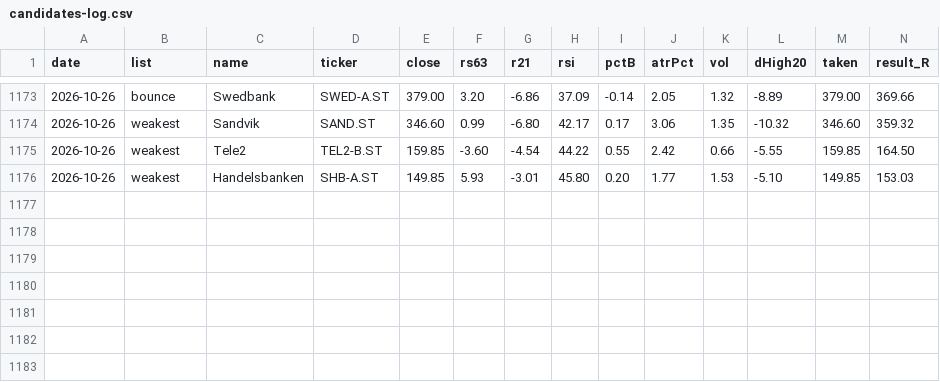
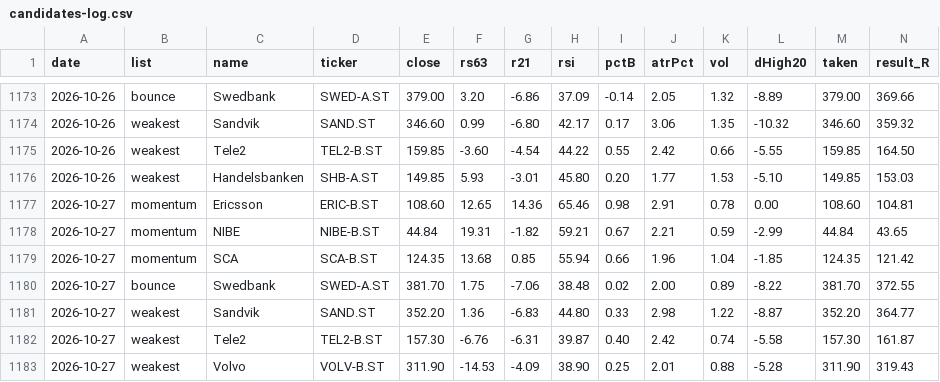
Before and after one commit to alexgianni777-tech/omxs30, a CSV file: candidates-log.csv, drawn as a sheet; only a part is shown, gaps mark what is left out; rows hold the shown columns only; the diff names each change by its address in the sheet, - before the commit and + after, or states it on an @@ line.

```diff
--- a/candidates-log.csv
+++ b/candidates-log.csv
+row 1177: 2026-10-27 | momentum | Ericsson | ERIC-B.ST | 108.60 | 12.65 | 14.36 | 65.46 | 0.98 | 2.91 | 0.78 | 0.00 | 108.60 | 104.81
+row 1178: 2026-10-27 | momentum | NIBE | NIBE-B.ST | 44.84 | 19.31 | -1.82 | 59.21 | 0.67 | 2.21 | 0.59 | -2.99 | 44.84 | 43.65
+row 1179: 2026-10-27 | momentum | SCA | SCA-B.ST | 124.35 | 13.68 | 0.85 | 55.94 | 0.66 | 1.96 | 1.04 | -1.85 | 124.35 | 121.42
+row 1180: 2026-10-27 | bounce | Swedbank | SWED-A.ST | 381.70 | 1.75 | -7.06 | 38.48 | 0.02 | 2.00 | 0.89 | -8.22 | 381.70 | 372.55
+row 1181: 2026-10-27 | weakest | Sandvik | SAND.ST | 352.20 | 1.36 | -6.83 | 44.80 | 0.33 | 2.98 | 1.22 | -8.87 | 352.20 | 364.77
+row 1182: 2026-10-27 | weakest | Tele2 | TEL2-B.ST | 157.30 | -6.76 | -6.31 | 39.87 | 0.40 | 2.42 | 0.74 | -5.58 | 157.30 | 161.87
+row 1183: 2026-10-27 | weakest | Volvo | VOLV-B.ST | 311.90 | -14.53 | -4.09 | 38.90 | 0.25 | 2.01 | 0.88 | -5.28 | 311.90 | 319.43
```
Also changed, not shown: short-squeeze-watch.csv, 3 other files.
